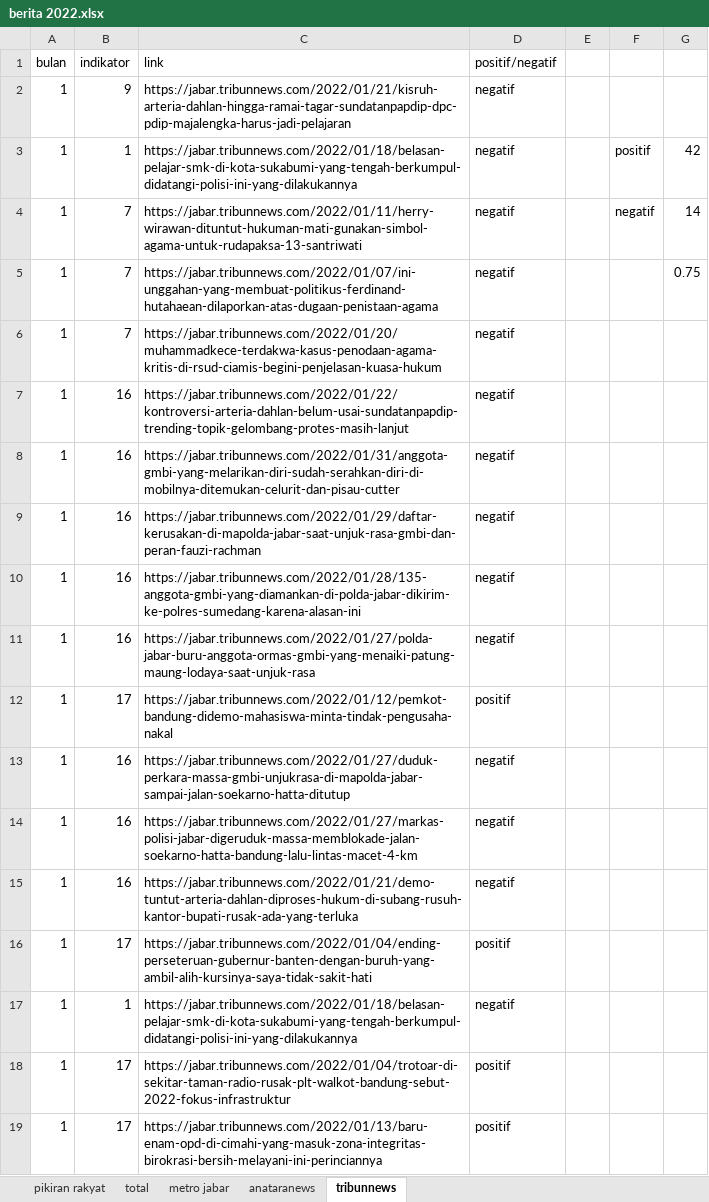
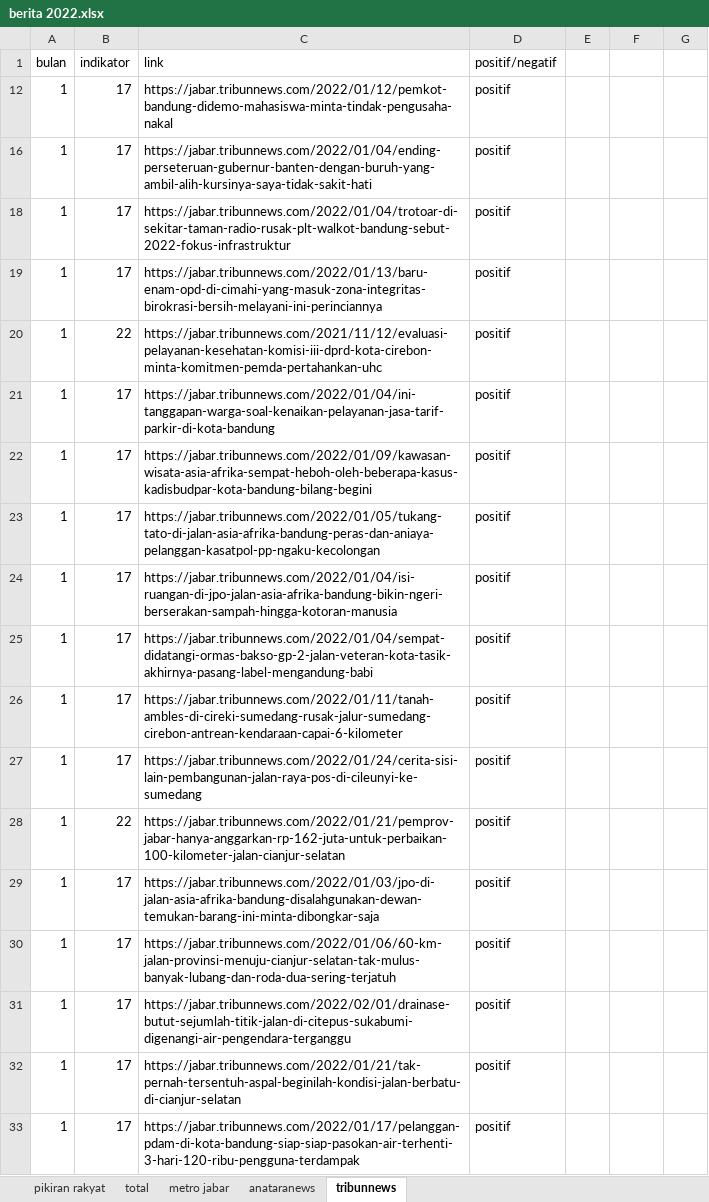
Before and after one commit to novanurviana/catatanbimbingan, an Excel workbook: data/berita 2022.xlsx, sheet tribunnews, drawn as a sheet; only a part is shown; the shorter side is filled out with more unchanged rows; values as stored, in another font and other column widths than the file's, no borders; the diff names each change by its address in the sheet, - before the commit and + after, or states it on an @@ line.

```diff
--- a/data/berita 2022.xlsx (sheet tribunnews)
+++ b/data/berita 2022.xlsx (sheet tribunnews)
@@ row 2 hidden: 1 | 9 | https://jabar.tribunnews.com/2022/01/21/kisruh-arteria-dahlan-hingga-ramai-tagar-sundatanpapdip-dpc-pdip-majalengka-harus-jadi-pelajaran | negatif @@
@@ row 3 hidden: 1 | 1 | https://jabar.tribunnews.com/2022/01/18/belasan-pelajar-smk-di-kota-sukabumi-yang-tengah-berkumpul-didatangi-polisi-ini-yang-dilakukannya | negatif |  | positif | 42 @@
@@ row 4 hidden: 1 | 7 | https://jabar.tribunnews.com/2022/01/11/herry-wirawan-dituntut-hukuman-mati-gunakan-simbol-agama-untuk-rudapaksa-13-santriwati | negatif |  | negatif | 14 @@
@@ row 5 hidden: 1 | 7 | https://jabar.tribunnews.com/2022/01/07/ini-unggahan-yang-membuat-politikus-ferdinand-hutahaean-dilaporkan-atas-dugaan-penistaan-agama | negatif |  |  | 0.75 @@
@@ row 6 hidden: 1 | 7 | https://jabar.tribunnews.com/2022/01/20/muhammadkece-terdakwa-kasus-penodaan-agama-kritis-di-rsud-ciamis-begini-penjelasan-kuasa-hukum | negatif @@
@@ row 7 hidden: 1 | 16 | https://jabar.tribunnews.com/2022/01/22/kontroversi-arteria-dahlan-belum-usai-sundatanpapdip-trending-topik-gelombang-protes-masih-lanjut | negatif @@
@@ row 8 hidden: 1 | 16 | https://jabar.tribunnews.com/2022/01/31/anggota-gmbi-yang-melarikan-diri-sudah-serahkan-diri-di-mobilnya-ditemukan-celurit-dan-pisau-cutter | negatif @@
@@ row 9 hidden: 1 | 16 | https://jabar.tribunnews.com/2022/01/29/daftar-kerusakan-di-mapolda-jabar-saat-unjuk-rasa-gmbi-dan-peran-fauzi-rachman | negatif @@
@@ row 10 hidden: 1 | 16 | https://jabar.tribunnews.com/2022/01/28/135-anggota-gmbi-yang-diamankan-di-polda-jabar-dikirim-ke-polres-sumedang-karena-alasan-ini | negatif @@
@@ row 11 hidden: 1 | 16 | https://jabar.tribunnews.com/2022/01/27/polda-jabar-buru-anggota-ormas-gmbi-yang-menaiki-patung-maung-lodaya-saat-unjuk-rasa | negatif @@
@@ row 13 hidden: 1 | 16 | https://jabar.tribunnews.com/2022/01/27/duduk-perkara-massa-gmbi-unjukrasa-di-mapolda-jabar-sampai-jalan-soekarno-hatta-ditutup | negatif @@
@@ row 14 hidden: 1 | 16 | https://jabar.tribunnews.com/2022/01/27/markas-polisi-jabar-digeruduk-massa-memblokade-jalan-soekarno-hatta-bandung-lalu-lintas-macet-4-km | negatif @@
@@ row 15 hidden: 1 | 16 | https://jabar.tribunnews.com/2022/01/21/demo-tuntut-arteria-dahlan-diproses-hukum-di-subang-rusuh-kantor-bupati-rusak-ada-yang-terluka | negatif @@
@@ row 17 hidden: 1 | 1 | https://jabar.tribunnews.com/2022/01/18/belasan-pelajar-smk-di-kota-sukabumi-yang-tengah-berkumpul-didatangi-polisi-ini-yang-dilakukannya | negatif @@
```
Also changed, not shown: sheet anataranews, sheet pikiran rakyat, data/berita 2020.xlsx, data/rekap data 2020.xlsx, 36 other files.
